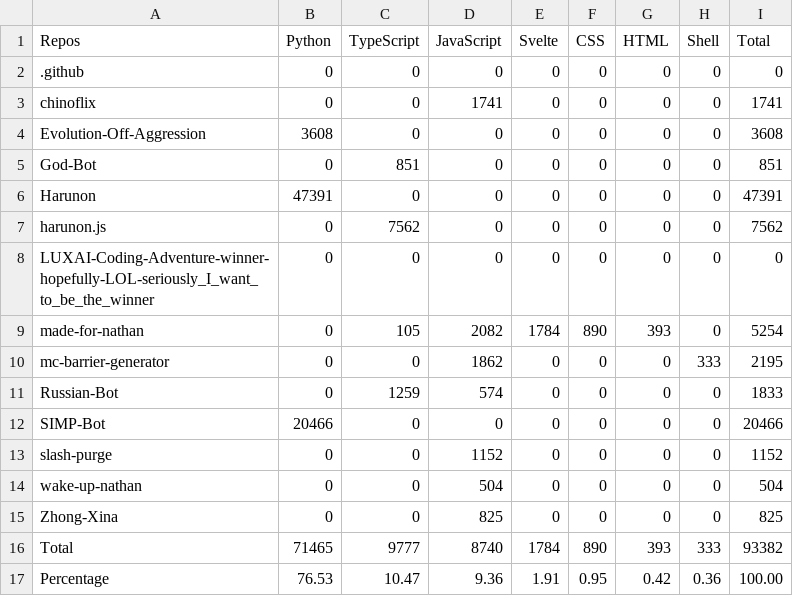
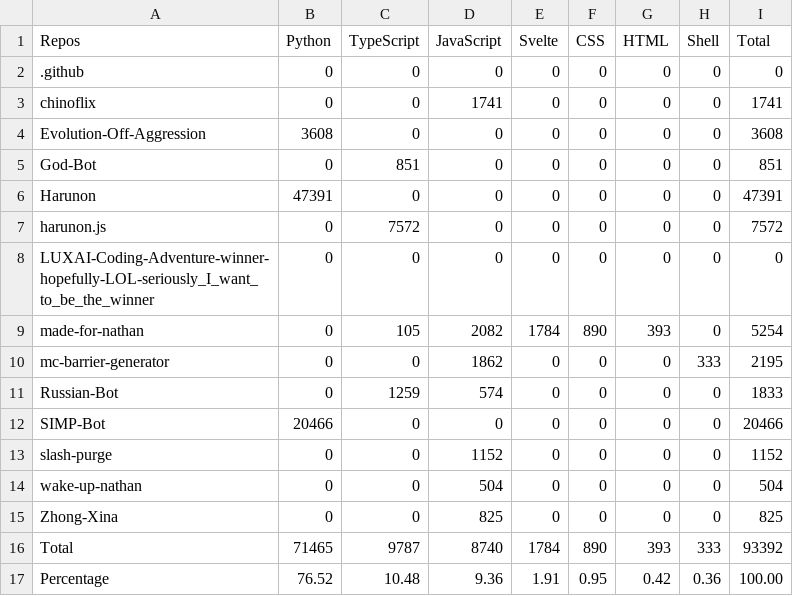
Before and after one commit to CarelessDev/Auto-Language-Stats, a CSV file: example/lang.csv, drawn as a sheet.

```diff
--- a/example/lang.csv
+++ b/example/lang.csv
@@ -6,3 +6,3 @@ God-Bot,0,851,0,0,0,0,0,851,
 Harunon,47391,0,0,0,0,0,0,47391,
-harunon.js,0,7562,0,0,0,0,0,7562,
+harunon.js,0,7572,0,0,0,0,0,7572,
 LUXAI-Coding-Adventure-winner-hopefully-LOL-seriously_I_want_to_be_the_winner,0,0,0,0,0,0,0,0,
@@ -15,3 +15,3 @@ wake-up-nathan,0,0,504,0,0,0,0,504,
 Zhong-Xina,0,0,825,0,0,0,0,825,
-Total,71465,9777,8740,1784,890,393,333,93382,
-Percentage,76.53,10.47,9.36,1.91,0.95,0.42,0.36,100.00,
+Total,71465,9787,8740,1784,890,393,333,93392,
+Percentage,76.52,10.48,9.36,1.91,0.95,0.42,0.36,100.00,
```
Also changed, not shown: 1 other file.
